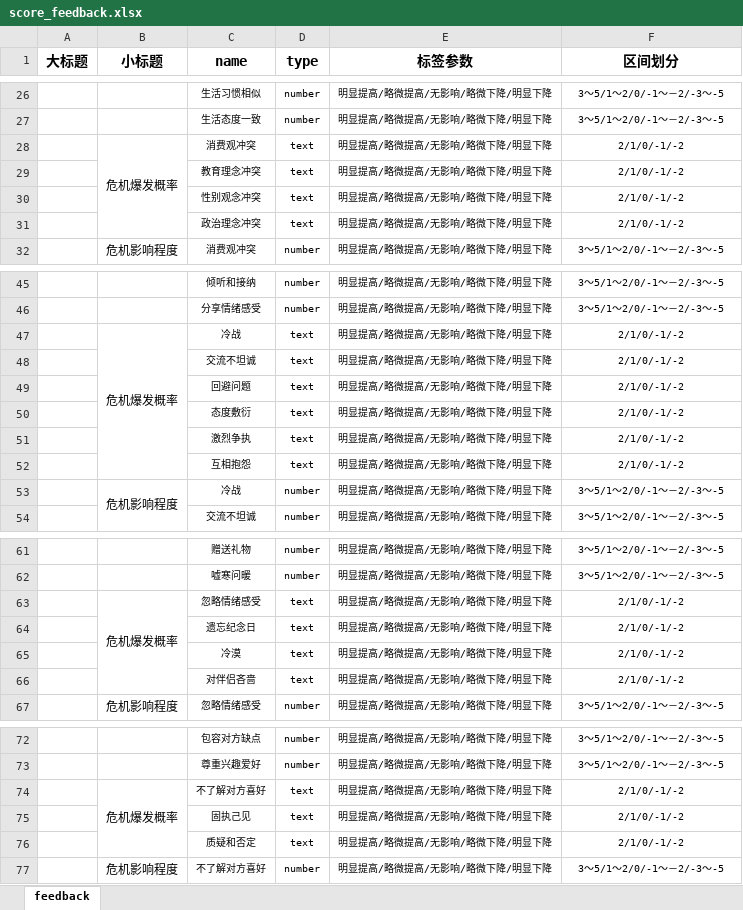
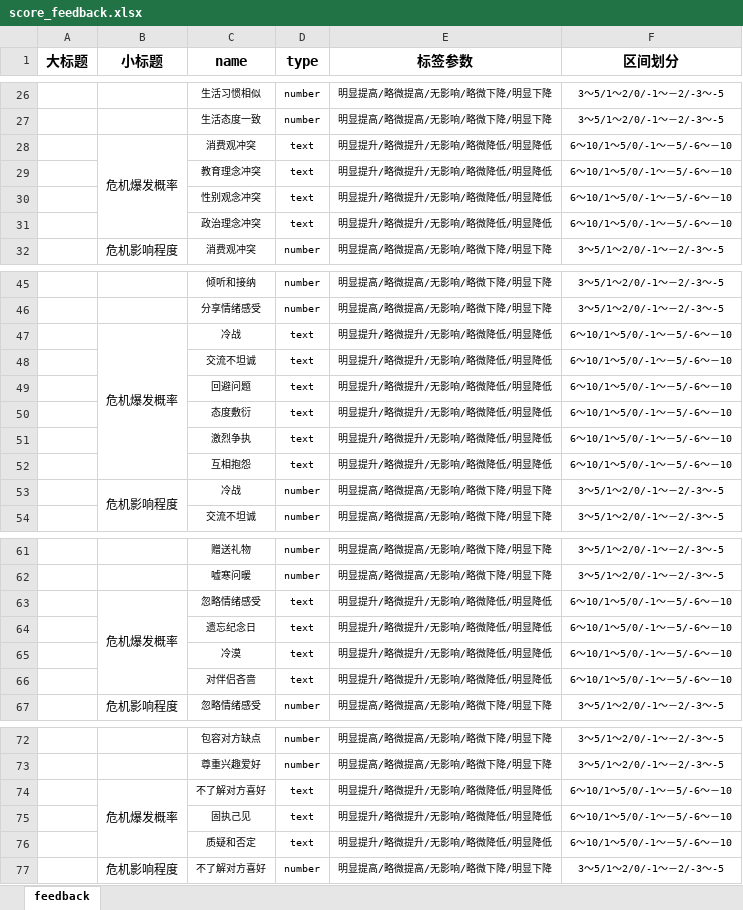
Before and after one commit to WangWenQiang/wwq_web, an Excel workbook: static/others/score_feedback.xlsx, sheet feedback, drawn as a sheet; only a part is shown, gaps mark what is left out; values as stored, in another font and other column widths than the file's, no borders; the diff covers the shown part only; the diff names each change by its address in the sheet, - before the commit and + after, or states it on an @@ line.

```diff
--- a/static/others/score_feedback.xlsx (sheet feedback)
+++ b/static/others/score_feedback.xlsx (sheet feedback)
-E28:E31 (标签参数): 明显提高/略微提高/无影响/略微下降/明显下降
+E28:E31 (标签参数): 明显提升/略微提升/无影响/略微降低/明显降低
-F28:F31 (区间划分): 2/1/0/-1/-2
+F28:F31 (区间划分): 6～10/1～5/0/-1～－5/-6～－10
-E47:E52 (标签参数): 明显提高/略微提高/无影响/略微下降/明显下降
+E47:E52 (标签参数): 明显提升/略微提升/无影响/略微降低/明显降低
-F47:F52 (区间划分): 2/1/0/-1/-2
+F47:F52 (区间划分): 6～10/1～5/0/-1～－5/-6～－10
-E63:E66 (标签参数): 明显提高/略微提高/无影响/略微下降/明显下降
+E63:E66 (标签参数): 明显提升/略微提升/无影响/略微降低/明显降低
-F63:F66 (区间划分): 2/1/0/-1/-2
+F63:F66 (区间划分): 6～10/1～5/0/-1～－5/-6～－10
-E74:E76 (标签参数): 明显提高/略微提高/无影响/略微下降/明显下降
+E74:E76 (标签参数): 明显提升/略微提升/无影响/略微降低/明显降低
-F74:F76 (区间划分): 2/1/0/-1/-2
+F74:F76 (区间划分): 6～10/1～5/0/-1～－5/-6～－10
```
Also changed, not shown: 10 edited cells elsewhere in this sheet, static/others/score_tag.xlsx, 7 other files.
